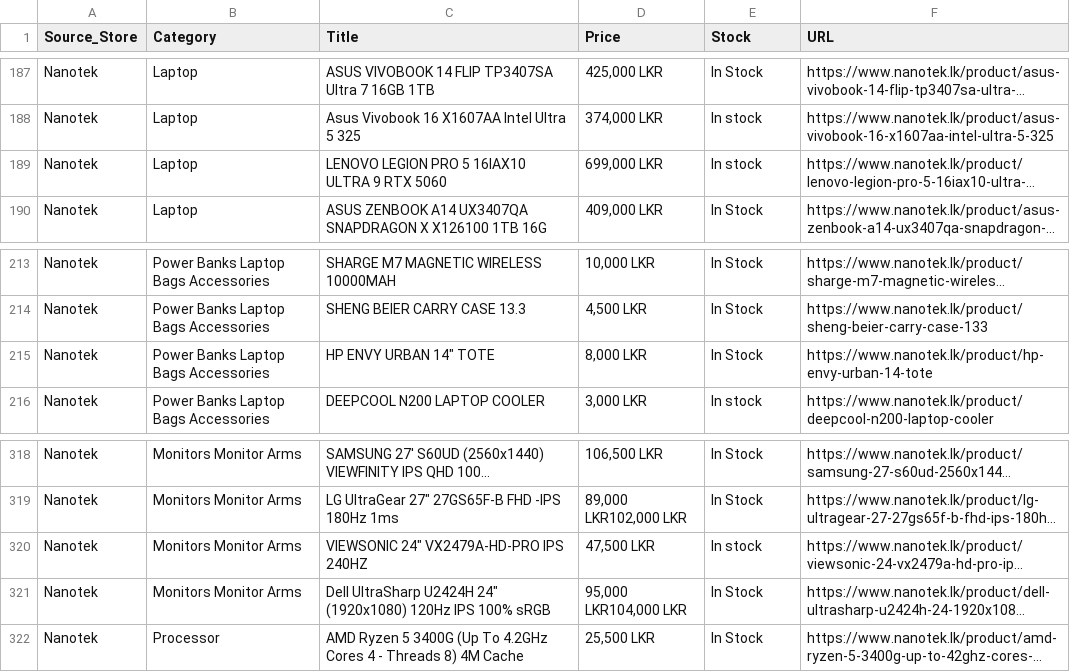
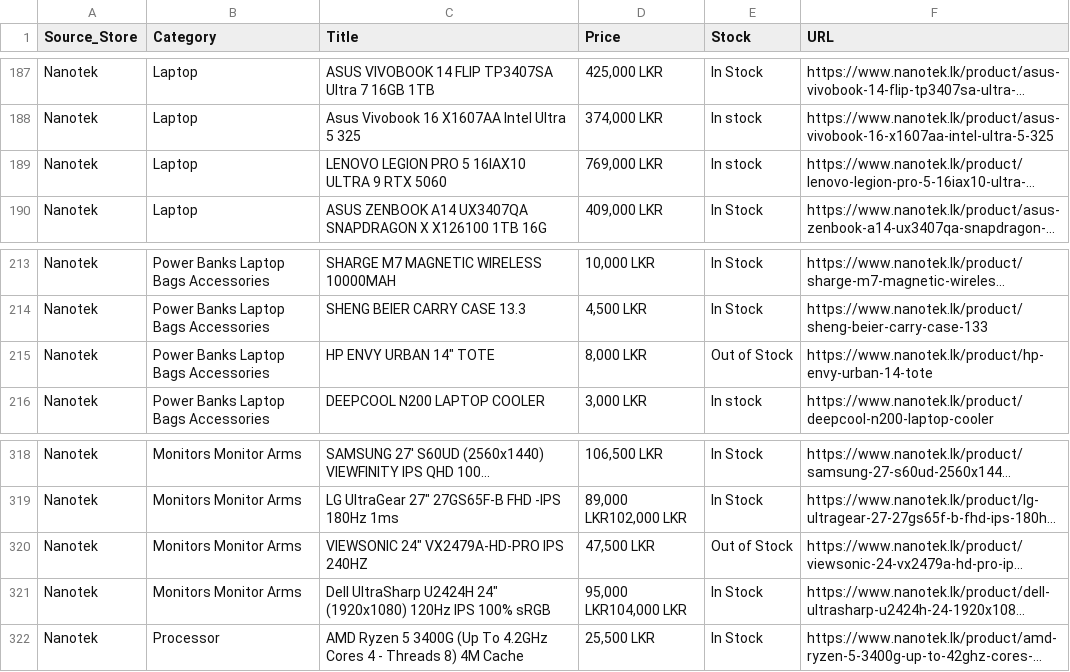
Before and after one commit to ChalanaDilshan/rig-recon, a CSV file: data/raw/nanotek_all_products.csv, drawn as a sheet; only a part is shown, gaps mark what is left out; long unchanged cells end in …; the diff names each change by its address in the sheet, - before the commit and + after, or states it on an @@ line.

```diff
--- a/data/raw/nanotek_all_products.csv
+++ b/data/raw/nanotek_all_products.csv
-D189 (Price): 699,000 LKR
+D189 (Price): 769,000 LKR
-E215 (Stock): In Stock
+E215 (Stock): Out of Stock
-E320 (Stock): In stock
+E320 (Stock): Out of Stock
```
Also changed, not shown: 5 other files.
